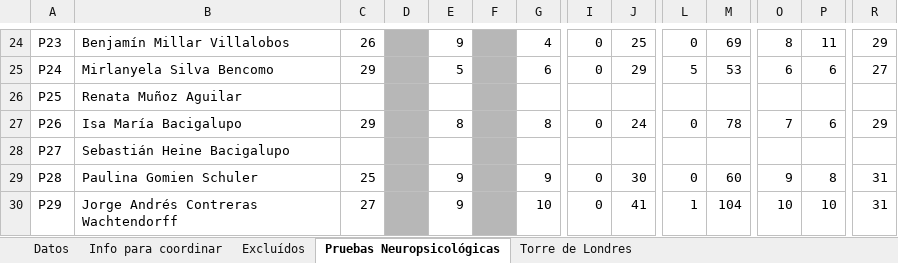
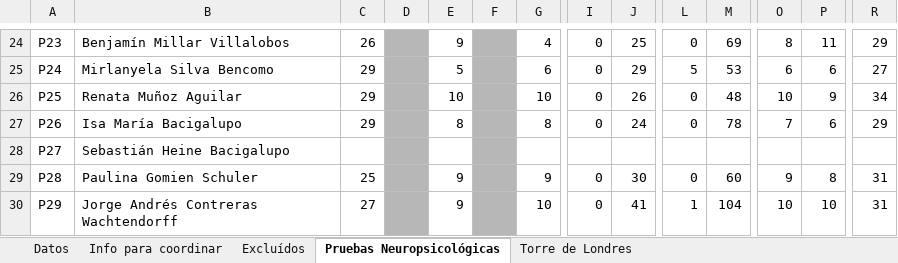
Before and after one commit to HayoBK/Morris2022, an Excel workbook: AA_CODEX.xlsx, sheet Pruebas Neuropsicológicas, drawn as a sheet; only a part is shown, gaps mark what is left out; values as stored, in another font and other column widths than the file's, no borders; the diff names each change by its address in the sheet, - before the commit and + after, or states it on an @@ line.

```diff
--- a/AA_CODEX.xlsx (sheet Pruebas Neuropsicológicas)
+++ b/AA_CODEX.xlsx (sheet Pruebas Neuropsicológicas)
-C26: (empty)
+C26: 29
-E26: (empty)
+E26: 10
-G26: (empty)
+G26: 10
-I26: (empty)
+I26: 0
-J26: (empty)
+J26: 26
-L26: (empty)
+L26: 0
-M26: (empty)
+M26: 48
-O26: (empty)
+O26: 10
-P26: (empty)
+P26: 9
-R26: (empty)
+R26: 34
```
Also changed, not shown: sheet Torre de Londres, sheet Datos, AB_SimianMaze_Z3_NaviDataBreve_con_calculos.xlsx, 4 other files.
